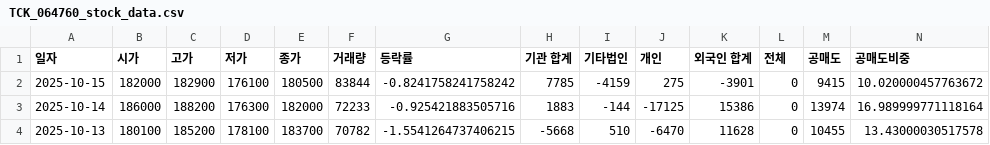
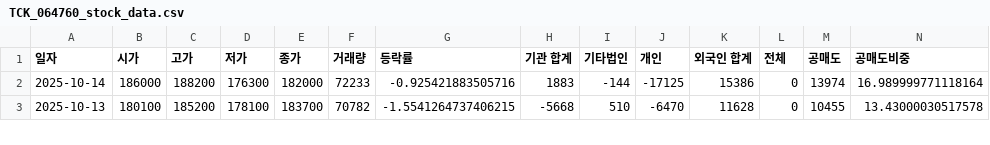
Before and after one commit to ccyun95/Semiconductor_electronic_work, a CSV file: data/TCK_064760_stock_data.csv, drawn as a sheet; only a part is shown; rows hold the shown columns only; the diff names each change by its address in the sheet, - before the commit and + after, or states it on an @@ line.

Commit message:
Update TCK_064760_stock_data.csv

```diff
--- a/data/TCK_064760_stock_data.csv
+++ b/data/TCK_064760_stock_data.csv
-row 2: 2025-10-15 | 182000 | 182900 | 176100 | 180500 | 83844 | -0.8241758241758242 | 7785 | -4159 | 275 | -3901 | 0 | 9415 | 10.020000457763672
```
